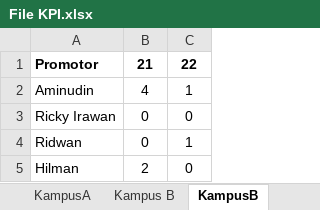
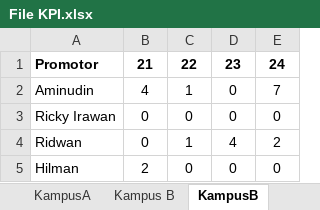
Before and after one commit to yonatandatamaster/yonatan, an Excel workbook: File KPI.xlsx, sheet KampusB, drawn as a sheet; values as stored, in another font and other column widths than the file's, no borders; the diff names each change by its address in the sheet, - before the commit and + after, or states it on an @@ line.

```diff
--- a/File KPI.xlsx (sheet KampusB)
+++ b/File KPI.xlsx (sheet KampusB)
+column D, rows 1-5: 23 | 0 | 0 | 4 | 0
+column E, rows 1-5: 24 | 7 | 0 | 2 | 0
```
Also changed, not shown: sheet Pemukiman, sheet Pasar - Terminal, sheet Ojol, sheet Kampus B, sheet KampusA, sheet Kampus A, formulas that keep their value, 1 other file.
